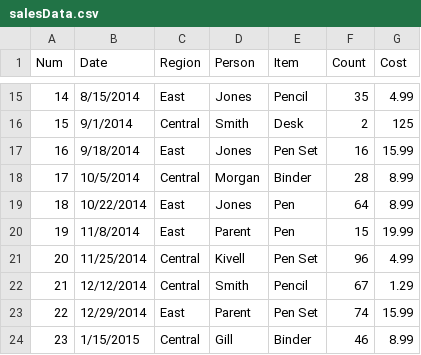
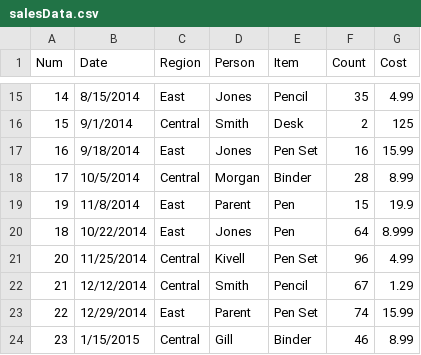
Before and after one commit to au-webdesign/S2020b_CSC3700, a CSV file: Intro/salesData.csv, drawn as a sheet; only a part is shown, gaps mark what is left out.

Commit message:
perl.cgi

```diff
--- a/Intro/salesData.csv
+++ b/Intro/salesData.csv
@@ -18,4 +18,4 @@ Num,Date,Region,Person,Item,Count,Cost
 17,10/5/2014,Central,Morgan,Binder,28,8.99
-18,10/22/2014,East,Jones,Pen,64,8.99
-19,11/8/2014,East,Parent,Pen,15,19.99
+19,11/8/2014,East,Parent,Pen,15,19.9
+18,10/22/2014,East,Jones,Pen,64,8.999
 20,11/25/2014,Central,Kivell,Pen Set,96,4.99
```
